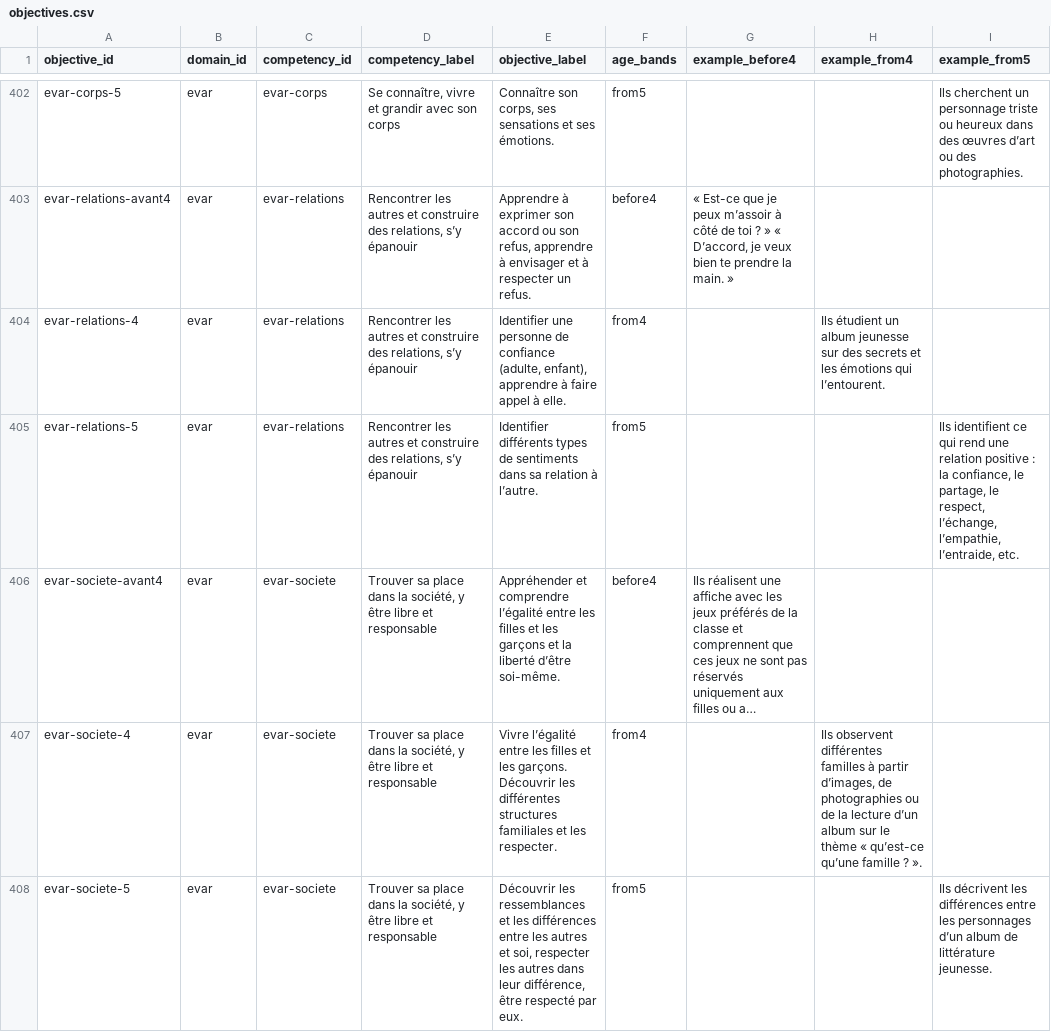
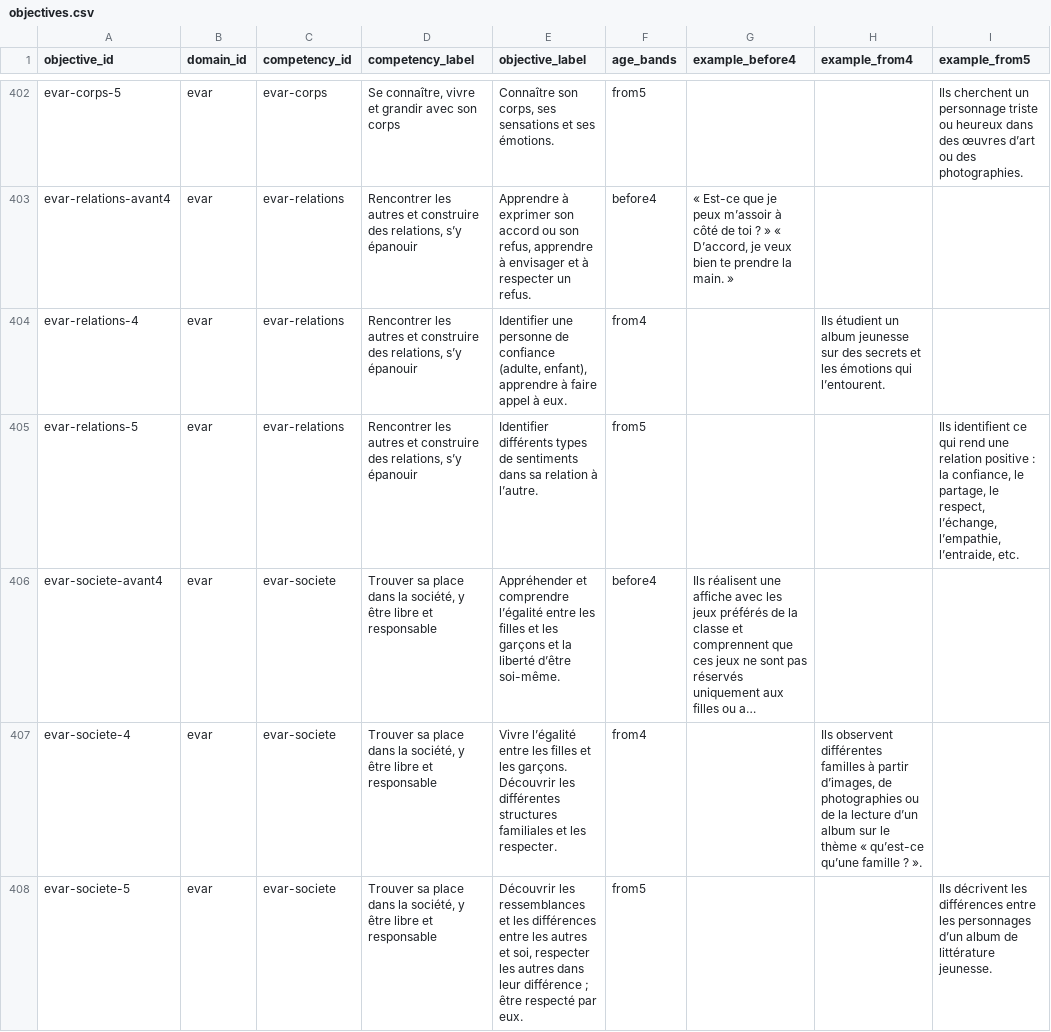
Before and after one commit to louis-besle/petite-pousse, a CSV file: scripts/referential/source/objectives.csv, drawn as a sheet; only a part is shown, gaps mark what is left out; long unchanged cells end in …; the diff names each change by its address in the sheet, - before the commit and + after, or states it on an @@ line.

Commit message:
fix(referential): align two EVAR labels with BO n°6
« apprendre à faire appel à eux » remplace « à elle » et l'objectif sur le respect des différences reprend le point-virgule officiel. JSON régénéré depuis le CSV (407 objectifs).

```diff
--- a/scripts/referential/source/objectives.csv
+++ b/scripts/referential/source/objectives.csv
-E404 (objective_label): …appel à elle.
+E404 (objective_label): …appel à eux.
-E408 (objective_label): …dans leur différence, être respecté…
+E408 (objective_label): …dans leur différence ; être respecté…
```
Also changed, not shown: 1 other file.
